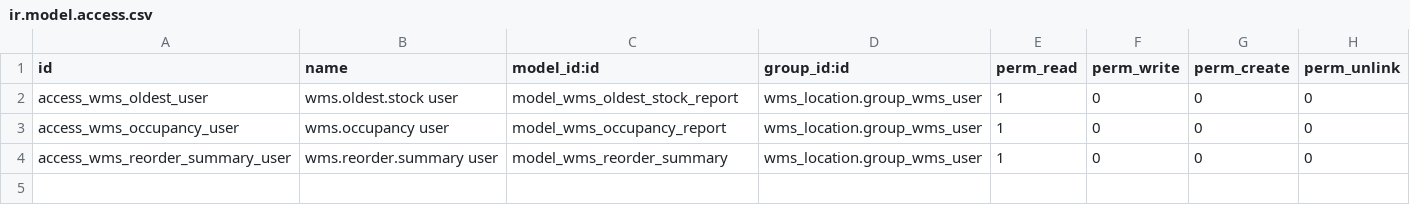
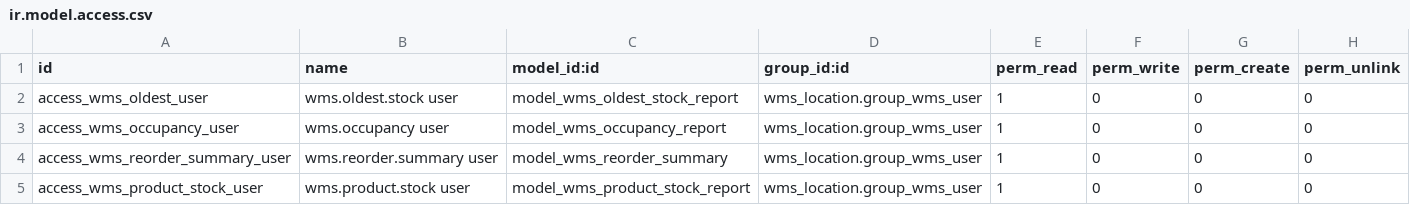
Before and after one commit to udhay8005/Inventory-management, a CSV file: addons/wms_reports/security/ir.model.access.csv, drawn as a sheet; the diff names each change by its address in the sheet, - before the commit and + after, or states it on an @@ line.

Commit message:
feat(wms): comprehensive update to warehouse management features
- Add and update barcode scanning and alias models/wizards.
- Improve location and rack generation logic.
- Introduce repair and damage tracking.
- Add AI forecasting engine models and cron jobs.
- Update reports including product stock and occupancy.
- Add and modify utility scripts for seeding and backup.

```diff
--- a/addons/wms_reports/security/ir.model.access.csv
+++ b/addons/wms_reports/security/ir.model.access.csv
+row 5: access_wms_product_stock_user | wms.product.stock user | model_wms_product_stock_report | wms_location.group_wms_user | 1 | 0 | 0 | 0
```
Also changed, not shown: addons/wms_barcode/security/ir.model.access.csv, 56 other files.
